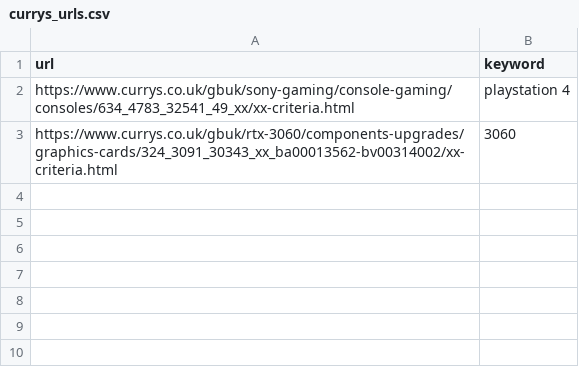
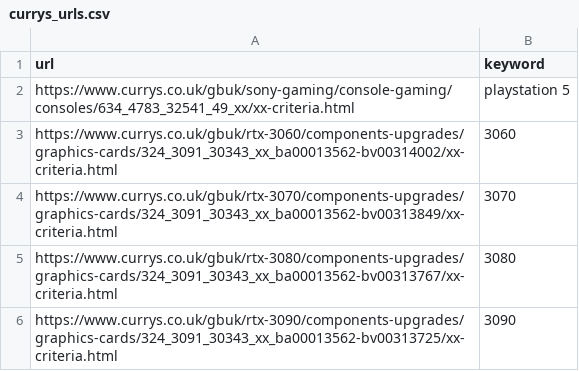
Before and after one commit to AnastasisPap/Monitors, a CSV file: Monitors/urls/currys_urls.csv, drawn as a sheet.

Commit message:
fixed currys monitor for the gpus

```diff
--- a/Monitors/urls/currys_urls.csv
+++ b/Monitors/urls/currys_urls.csv
@@ -1,3 +1,6 @@
 url,keyword
-https://www.currys.co.uk/gbuk/sony-gaming/console-gaming/consoles/634_4783_32541_49_xx/xx-criteria.html,playstation 4
+https://www.currys.co.uk/gbuk/sony-gaming/console-gaming/consoles/634_4783_32541_49_xx/xx-criteria.html,playstation 5
 https://www.currys.co.uk/gbuk/rtx-3060/components-upgrades/graphics-cards/324_3091_30343_xx_ba00013562-bv00314002/xx-criteria.html,3060
+https://www.currys.co.uk/gbuk/rtx-3070/components-upgrades/graphics-cards/324_3091_30343_xx_ba00013562-bv00313849/xx-criteria.html,3070
+https://www.currys.co.uk/gbuk/rtx-3080/components-upgrades/graphics-cards/324_3091_30343_xx_ba00013562-bv00313767/xx-criteria.html,3080
+https://www.currys.co.uk/gbuk/rtx-3090/components-upgrades/graphics-cards/324_3091_30343_xx_ba00013562-bv00313725/xx-criteria.html,3090
```
Also changed, not shown: 2 other files.
